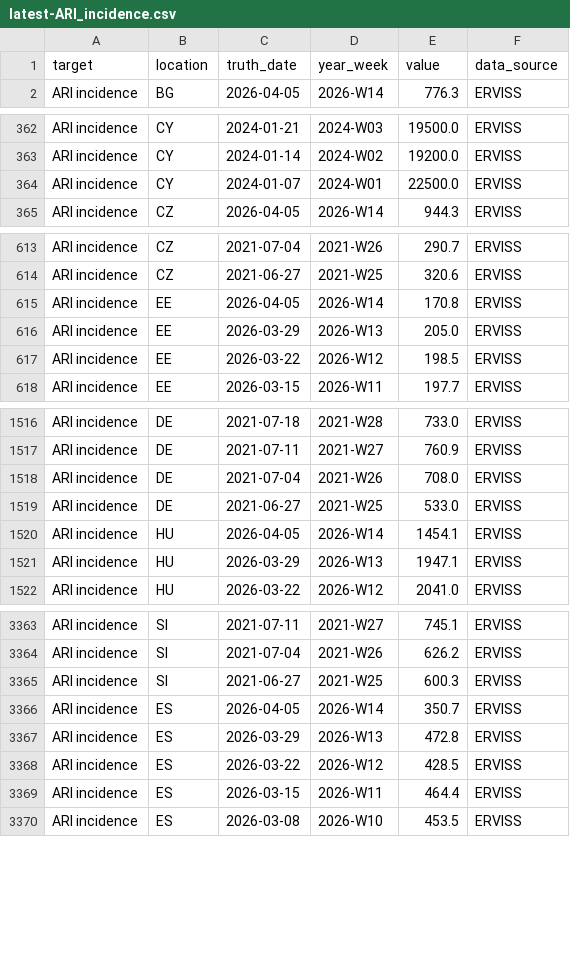
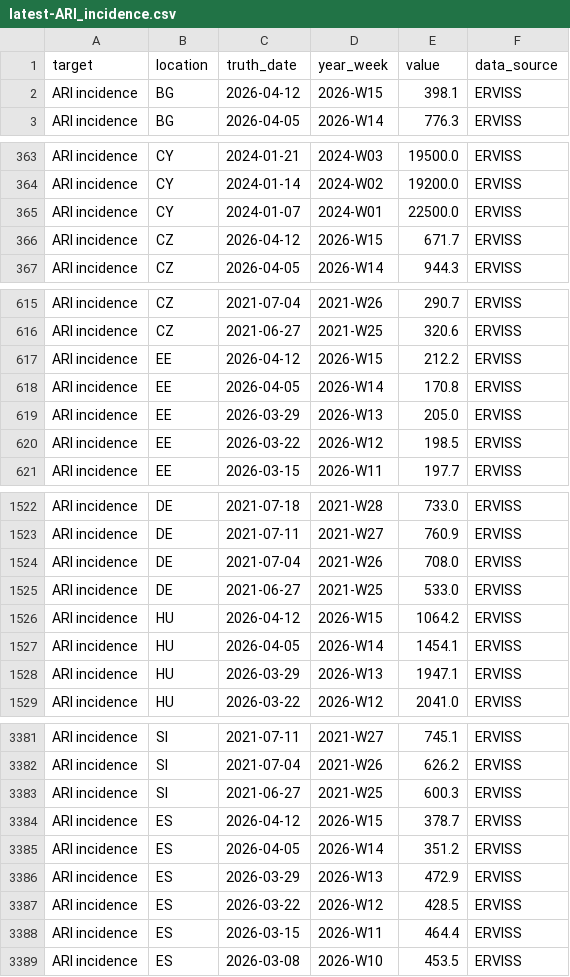
Before and after one commit to kes-shaw/RespiCast-SyndromicIndicators, a CSV file: target-data/latest-ARI_incidence.csv, drawn as a sheet; only a part is shown, gaps mark what is left out; the diff covers the shown part only.

```diff
--- a/target-data/latest-ARI_incidence.csv
+++ b/target-data/latest-ARI_incidence.csv
@@ -1,2 +1,3 @@
 target,location,truth_date,year_week,value,data_source
+ARI incidence,BG,2026-04-12,2026-W15,398.1,ERVISS
 ARI incidence,BG,2026-04-05,2026-W14,776.3,ERVISS
@@ -364,2 +365,3 @@ ARI incidence,CY,2024-01-14,2024-W02,19200.0,ERVISS
 ARI incidence,CY,2024-01-07,2024-W01,22500.0,ERVISS
+ARI incidence,CZ,2026-04-12,2026-W15,671.7,ERVISS
 ARI incidence,CZ,2026-04-05,2026-W14,944.3,ERVISS
@@ -614,2 +616,3 @@ ARI incidence,CZ,2021-07-04,2021-W26,290.7,ERVISS
 ARI incidence,CZ,2021-06-27,2021-W25,320.6,ERVISS
+ARI incidence,EE,2026-04-12,2026-W15,212.2,ERVISS
 ARI incidence,EE,2026-04-05,2026-W14,170.8,ERVISS
@@ -1519,2 +1525,3 @@ ARI incidence,DE,2021-07-04,2021-W26,708.0,ERVISS
 ARI incidence,DE,2021-06-27,2021-W25,533.0,ERVISS
+ARI incidence,HU,2026-04-12,2026-W15,1064.2,ERVISS
 ARI incidence,HU,2026-04-05,2026-W14,1454.1,ERVISS
@@ -3365,4 +3383,5 @@ ARI incidence,SI,2021-07-04,2021-W26,626.2,ERVISS
 ARI incidence,SI,2021-06-27,2021-W25,600.3,ERVISS
-ARI incidence,ES,2026-04-05,2026-W14,350.7,ERVISS
-ARI incidence,ES,2026-03-29,2026-W13,472.8,ERVISS
+ARI incidence,ES,2026-04-12,2026-W15,378.7,ERVISS
+ARI incidence,ES,2026-04-05,2026-W14,351.2,ERVISS
+ARI incidence,ES,2026-03-29,2026-W13,472.9,ERVISS
 ARI incidence,ES,2026-03-22,2026-W12,428.5,ERVISS
```
Also changed, not shown: 18 added rows, 1 removed row and 9 edited cells elsewhere in this file, target-data/latest-ILI_incidence.csv.
